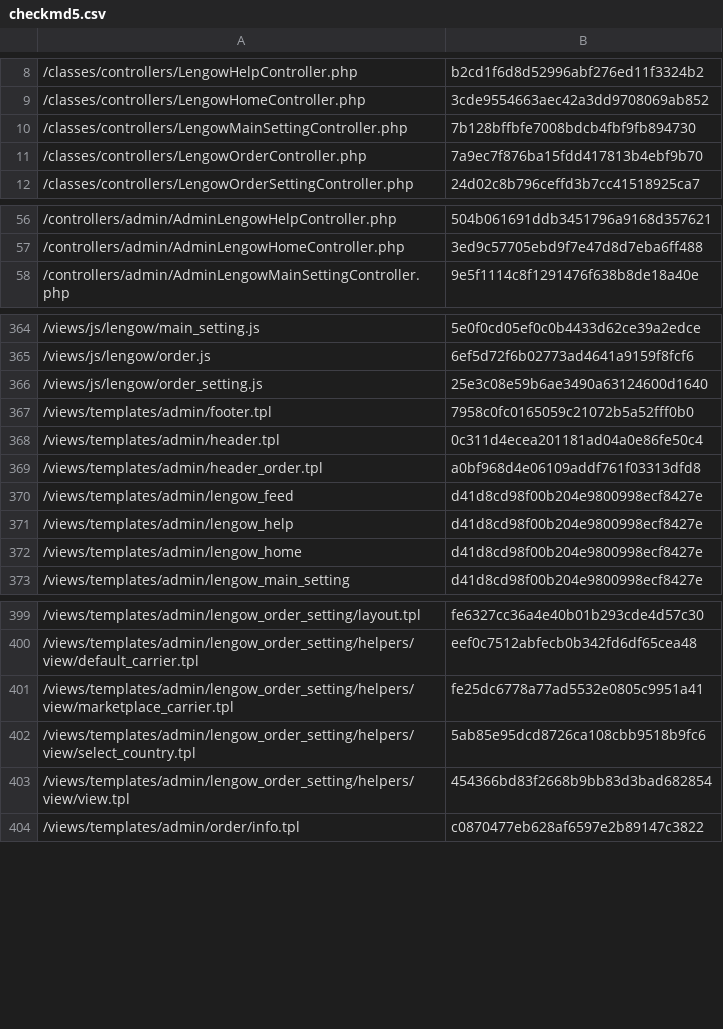
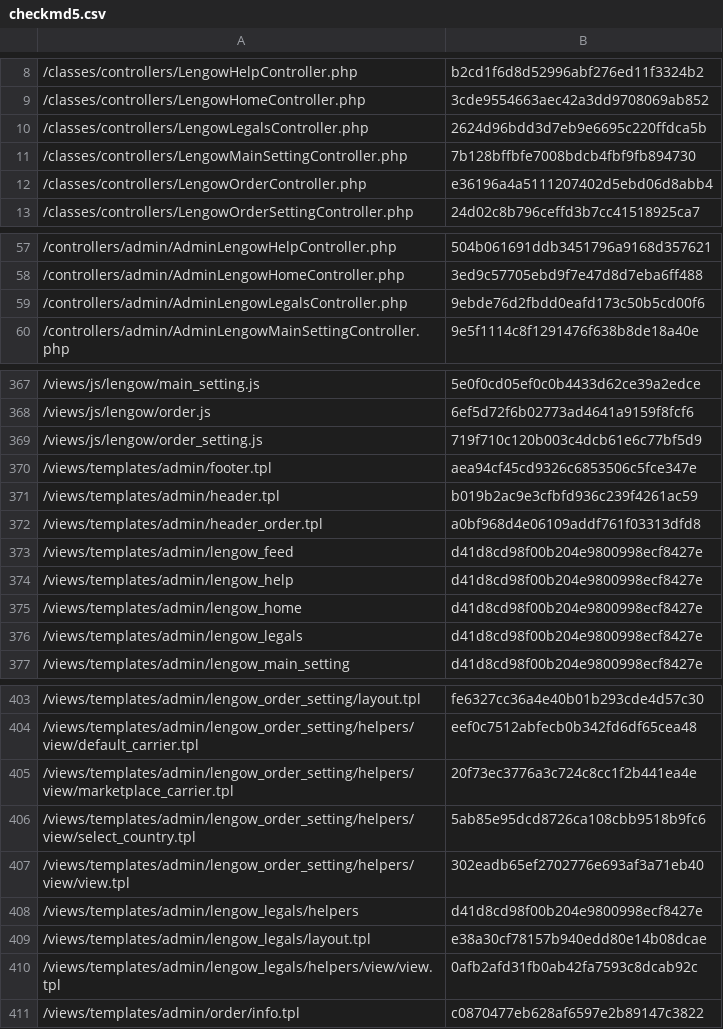
Before and after one commit to lengow/plugin-prestashop, a CSV file: toolbox/checkmd5.csv, drawn as a sheet; only a part is shown, gaps mark what is left out; the diff covers the shown part only.

Commit message:
Correction for help controller

```diff
--- a/toolbox/checkmd5.csv
+++ b/toolbox/checkmd5.csv
@@ -9,4 +9,5 @@
 /classes/controllers/LengowHomeController.php|3cde9554663aec42a3dd9708069ab852
+/classes/controllers/LengowLegalsController.php|2624d96bdd3d7eb9e6695c220ffdca5b
 /classes/controllers/LengowMainSettingController.php|7b128bffbfe7008bdcb4fbf9fb894730
-/classes/controllers/LengowOrderController.php|7a9ec7f876ba15fdd417813b4ebf9b70
+/classes/controllers/LengowOrderController.php|e36196a4a5111207402d5ebd06d8abb4
 /classes/controllers/LengowOrderSettingController.php|24d02c8b796ceffd3b7cc41518925ca7
@@ -57,2 +58,3 @@
 /controllers/admin/AdminLengowHomeController.php|3ed9c57705ebd9f7e47d8d7eba6ff488
+/controllers/admin/AdminLengowLegalsController.php|9ebde76d2fbdd0eafd173c50b5cd00f6
 /controllers/admin/AdminLengowMainSettingController.php|9e5f1114c8f1291476f638b8de18a40e
@@ -365,5 +368,5 @@
 /views/js/lengow/order.js|6ef5d72f6b02773ad4641a9159f8fcf6
-/views/js/lengow/order_setting.js|25e3c08e59b6ae3490a63124600d1640
-/views/templates/admin/footer.tpl|7958c0fc0165059c21072b5a52fff0b0
-/views/templates/admin/header.tpl|0c311d4ecea201181ad04a0e86fe50c4
+/views/js/lengow/order_setting.js|719f710c120b003c4dcb61e6c77bf5d9
+/views/templates/admin/footer.tpl|aea94cf45cd9326c6853506c5fce347e
+/views/templates/admin/header.tpl|b019b2ac9e3cfbfd936c239f4261ac59
 /views/templates/admin/header_order.tpl|a0bf968d4e06109addf761f03313dfd8
@@ -372,2 +375,3 @@
 /views/templates/admin/lengow_home|d41d8cd98f00b204e9800998ecf8427e
+/views/templates/admin/lengow_legals|d41d8cd98f00b204e9800998ecf8427e
 /views/templates/admin/lengow_main_setting|d41d8cd98f00b204e9800998ecf8427e
@@ -400,5 +404,8 @@
 /views/templates/admin/lengow_order_setting/helpers/view/default_carrier.tpl|eef0c7512abfecb0b342fd6df65cea48
-/views/templates/admin/lengow_order_setting/helpers/view/marketplace_carrier.tpl|fe25dc6778a77ad5532e0805c9951a41
+/views/templates/admin/lengow_order_setting/helpers/view/marketplace_carrier.tpl|20f73ec3776a3c724c8cc1f2b441ea4e
 /views/templates/admin/lengow_order_setting/helpers/view/select_country.tpl|5ab85e95dcd8726ca108cbb9518b9fc6
-/views/templates/admin/lengow_order_setting/helpers/view/view.tpl|454366bd83f2668b9bb83d3bad682854
+/views/templates/admin/lengow_order_setting/helpers/view/view.tpl|302eadb65ef2702776e693af3a71eb40
+/views/templates/admin/lengow_legals/helpers|d41d8cd98f00b204e9800998ecf8427e
+/views/templates/admin/lengow_legals/layout.tpl|e38a30cf78157b940edd80e14b08dcae
+/views/templates/admin/lengow_legals/helpers/view/view.tpl|0afb2afd31fb0ab42fa7593c8dcab92c
 /views/templates/admin/order/info.tpl|c0870477eb628af6597e2b89147c3822
```
Also changed, not shown: 1 added row and 5 edited cells elsewhere in this file, 2 other files.
